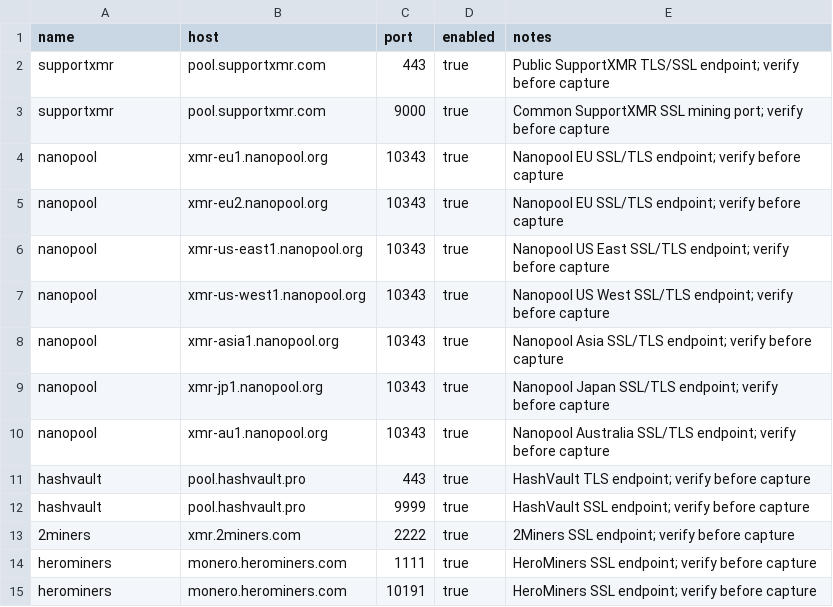
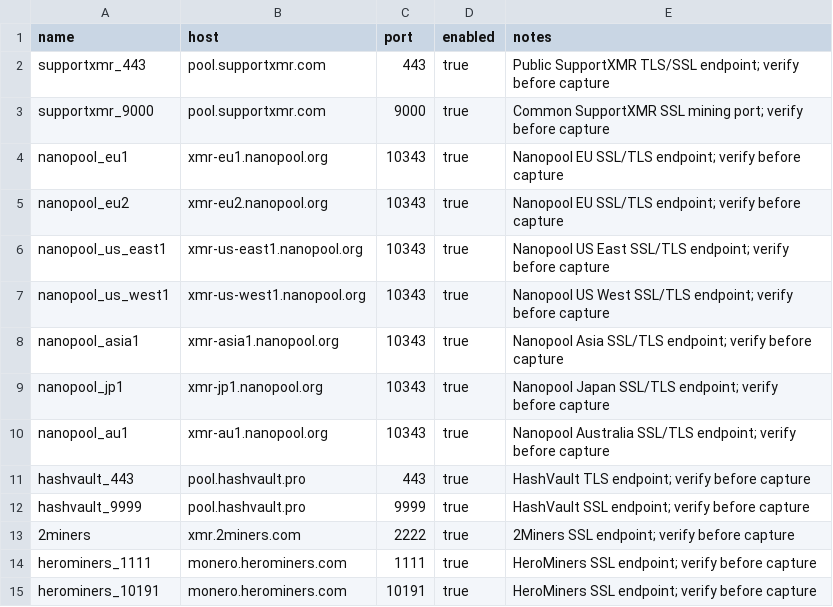
Before and after one commit to SiHaoYuu/plan2, a CSV file: configs/xmr_pools.csv, drawn as a sheet.

```diff
--- a/configs/xmr_pools.csv
+++ b/configs/xmr_pools.csv
@@ -1,15 +1,15 @@
 name,host,port,enabled,notes
-supportxmr,pool.supportxmr.com,443,true,Public SupportXMR TLS/SSL endpoint; verify before capture
-supportxmr,pool.supportxmr.com,9000,true,Common SupportXMR SSL mining port; verify before capture
-nanopool,xmr-eu1.nanopool.org,10343,true,Nanopool EU SSL/TLS endpoint; verify before capture
-nanopool,xmr-eu2.nanopool.org,10343,true,Nanopool EU SSL/TLS endpoint; verify before capture
-nanopool,xmr-us-east1.nanopool.org,10343,true,Nanopool US East SSL/TLS endpoint; verify before capture
-nanopool,xmr-us-west1.nanopool.org,10343,true,Nanopool US West SSL/TLS endpoint; verify before capture
-nanopool,xmr-asia1.nanopool.org,10343,true,Nanopool Asia SSL/TLS endpoint; verify before capture
-nanopool,xmr-jp1.nanopool.org,10343,true,Nanopool Japan SSL/TLS endpoint; verify before capture
-nanopool,xmr-au1.nanopool.org,10343,true,Nanopool Australia SSL/TLS endpoint; verify before capture
-hashvault,pool.hashvault.pro,443,true,HashVault TLS endpoint; verify before capture
-hashvault,pool.hashvault.pro,9999,true,HashVault SSL endpoint; verify before capture
+supportxmr_443,pool.supportxmr.com,443,true,Public SupportXMR TLS/SSL endpoint; verify before capture
+supportxmr_9000,pool.supportxmr.com,9000,true,Common SupportXMR SSL mining port; verify before capture
+nanopool_eu1,xmr-eu1.nanopool.org,10343,true,Nanopool EU SSL/TLS endpoint; verify before capture
+nanopool_eu2,xmr-eu2.nanopool.org,10343,true,Nanopool EU SSL/TLS endpoint; verify before capture
+nanopool_us_east1,xmr-us-east1.nanopool.org,10343,true,Nanopool US East SSL/TLS endpoint; verify before capture
+nanopool_us_west1,xmr-us-west1.nanopool.org,10343,true,Nanopool US West SSL/TLS endpoint; verify before capture
+nanopool_asia1,xmr-asia1.nanopool.org,10343,true,Nanopool Asia SSL/TLS endpoint; verify before capture
+nanopool_jp1,xmr-jp1.nanopool.org,10343,true,Nanopool Japan SSL/TLS endpoint; verify before capture
+nanopool_au1,xmr-au1.nanopool.org,10343,true,Nanopool Australia SSL/TLS endpoint; verify before capture
+hashvault_443,pool.hashvault.pro,443,true,HashVault TLS endpoint; verify before capture
+hashvault_9999,pool.hashvault.pro,9999,true,HashVault SSL endpoint; verify before capture
 2miners,xmr.2miners.com,2222,true,2Miners SSL endpoint; verify before capture
-herominers,monero.herominers.com,1111,true,HeroMiners SSL endpoint; verify before capture
-herominers,monero.herominers.com,10191,true,HeroMiners SSL endpoint; verify before capture
+herominers_1111,monero.herominers.com,1111,true,HeroMiners SSL endpoint; verify before capture
+herominers_10191,monero.herominers.com,10191,true,HeroMiners SSL endpoint; verify before capture
```
Also changed, not shown: 6 other files.
